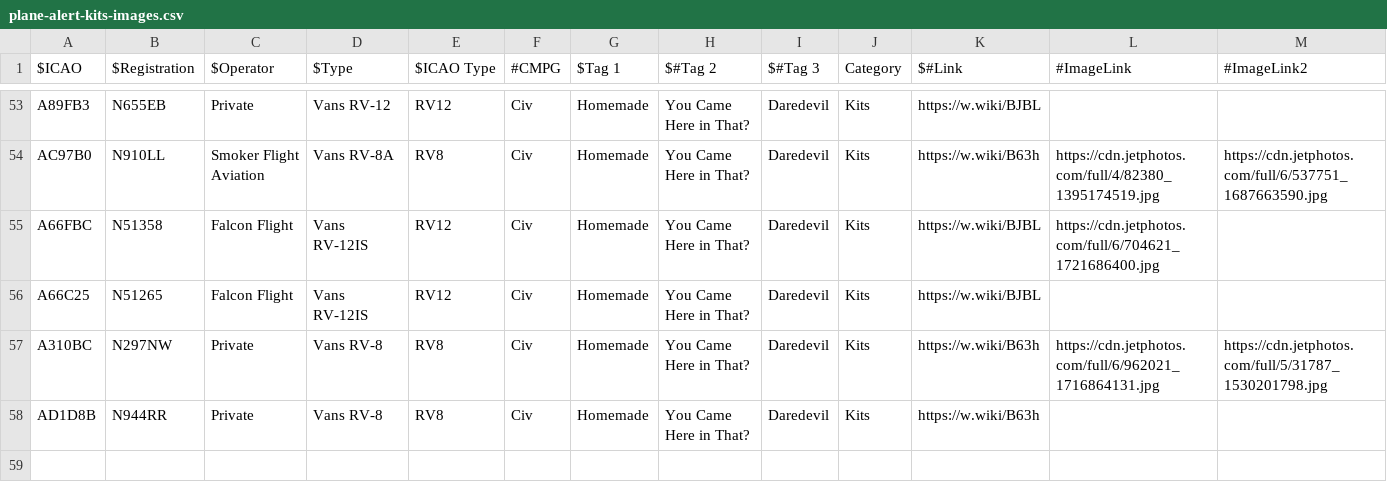
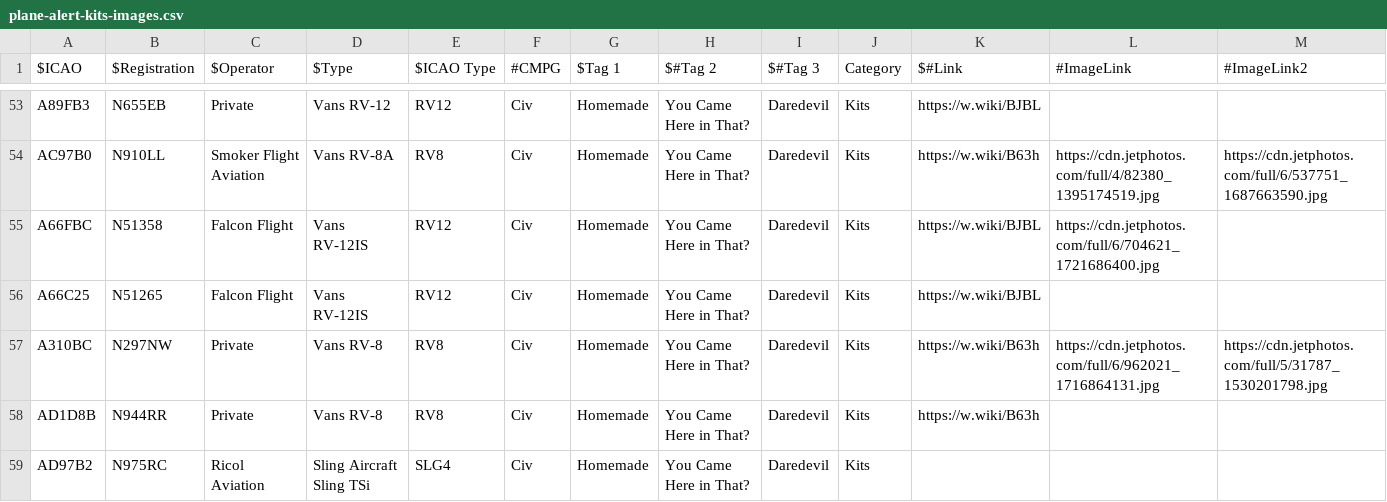
Before and after one commit to lingawakad/plane-alert-kits, a CSV file: plane-alert-kits-images.csv, drawn as a sheet; only a part is shown, gaps mark what is left out; rows hold the shown columns only; the diff names each change by its address in the sheet, - before the commit and + after, or states it on an @@ line.

Commit message:
one from fl

```diff
--- a/plane-alert-kits-images.csv
+++ b/plane-alert-kits-images.csv
+row 59: AD97B2 | N975RC | Ricol Aviation | Sling Aircraft Sling TSi | SLG4 | Civ | Homemade | You Came Here in That? | Daredevil | Kits
```
